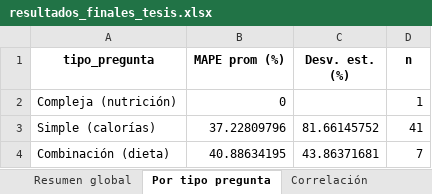
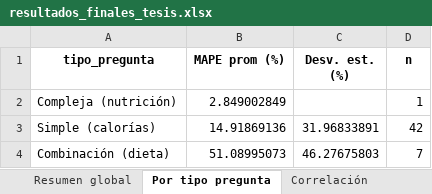
Before and after one commit to jersson14/NutriDiabetes, an Excel workbook: scripts/evaluacion/data/resultados_finales_tesis.xlsx, sheet Por tipo pregunta, drawn as a sheet; values as stored, in another font and other column widths than the file's, no borders; the diff names each change by its address in the sheet, - before the commit and + after, or states it on an @@ line.

```diff
--- a/scripts/evaluacion/data/resultados_finales_tesis.xlsx (sheet Por tipo pregunta)
+++ b/scripts/evaluacion/data/resultados_finales_tesis.xlsx (sheet Por tipo pregunta)
-B2 (MAPE prom (%)): 0
+B2 (MAPE prom (%)): 2.849002849
-B3 (MAPE prom (%)): 37.22809796
+B3 (MAPE prom (%)): 14.91869136
-C3 (Desv. est. (%)): 81.66145752
+C3 (Desv. est. (%)): 31.96833891
-D3 (n): 41
+D3 (n): 42
-B4 (MAPE prom (%)): 40.88634195
+B4 (MAPE prom (%)): 51.08995073
-C4 (Desv. est. (%)): 43.86371681
+C4 (Desv. est. (%)): 46.27675803
```
Also changed, not shown: sheet Dataset completo, sheet MAPE (evaluación), sheet Correlación, sheet Resumen global, scripts/evaluacion/data/coseno_resultados.xlsx, scripts/evaluacion/data/data.xlsx, 34 other files.
